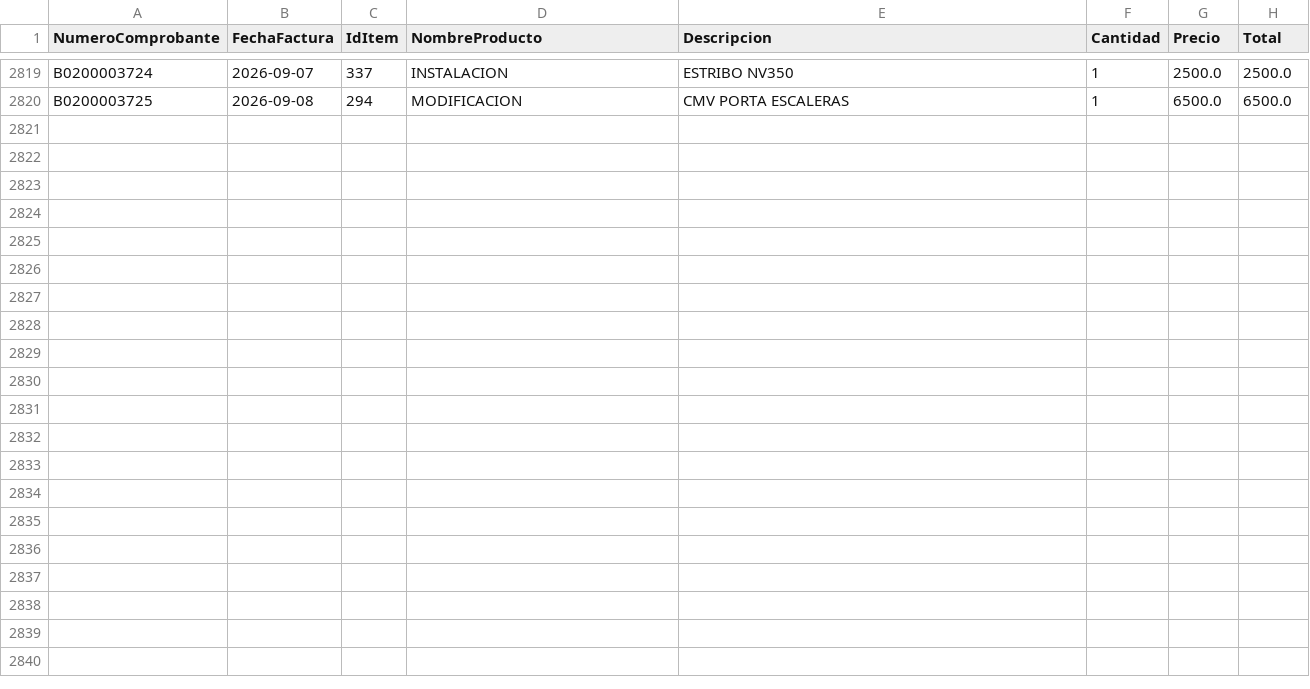
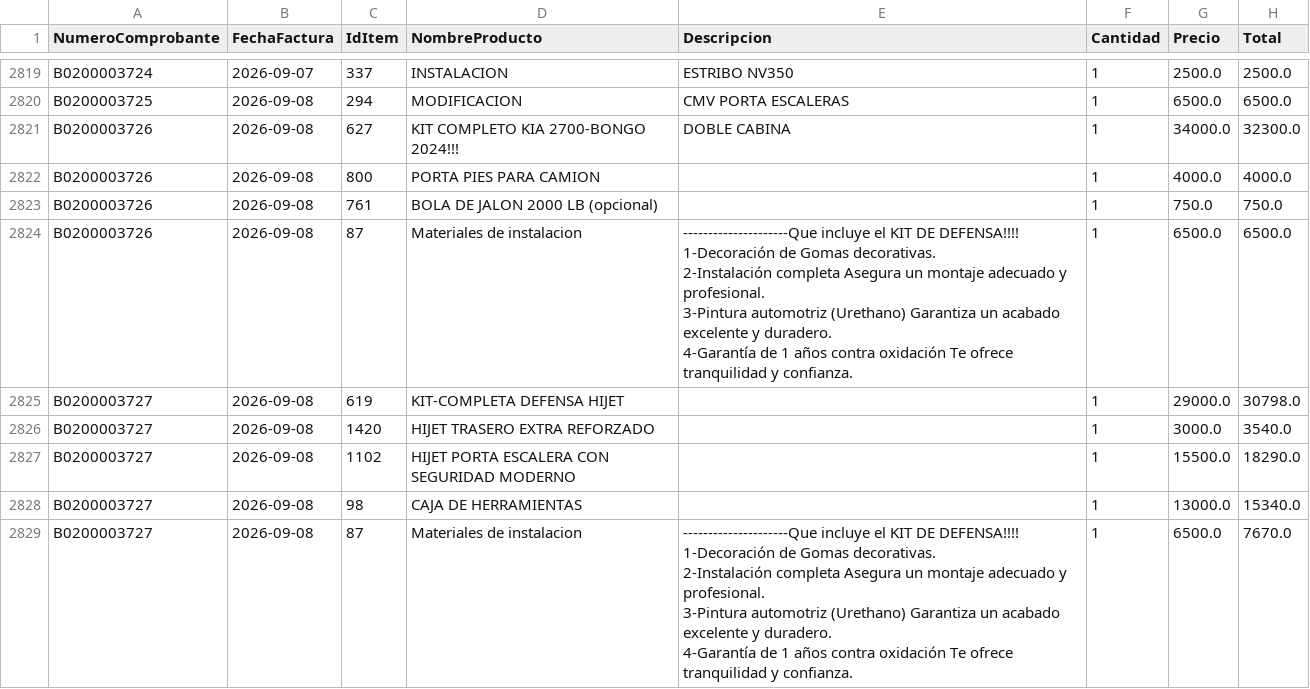
Before and after one commit to Osiris-14/reporte-cxc-alegra, a CSV file: cxc_Items.csv, drawn as a sheet; only a part is shown, gaps mark what is left out.

```diff
--- a/cxc_Items.csv
+++ b/cxc_Items.csv
@@ -5985 +5985,26 @@ B0200003724,2026-09-07,337,INSTALACION,ESTRIBO NV350,1,2500.0,2500.0
 B0200003725,2026-09-08,294,MODIFICACION,CMV PORTA ESCALERAS,1,6500.0,6500.0
+B0200003726,2026-09-08,627,KIT COMPLETO KIA 2700-BONGO 2024!!!,DOBLE CABINA,1,34000.0,32300.0
+B0200003726,2026-09-08,800,PORTA PIES PARA CAMION,,1,4000.0,4000.0
+B0200003726,2026-09-08,761,BOLA DE JALON 2000 LB (opcional),,1,750.0,750.0
+B0200003726,2026-09-08,87,Materiales de instalacion,"---------------------Que incluye el KIT DE DEFENSA!!!!
+
+1-Decoración de Gomas decorativas.
+
+2-Instalación completa Asegura un montaje adecuado y profesional.
+
+3-Pintura automotriz (Urethano) Garantiza un acabado excelente y duradero.
+
+4-Garantía de 1 años contra oxidación Te ofrece tranquilidad y confianza.",1,6500.0,6500.0
+B0200003727,2026-09-08,619,KIT-COMPLETA DEFENSA HIJET,,1,29000.0,30798.0
+B0200003727,2026-09-08,1420,HIJET TRASERO EXTRA REFORZADO,,1,3000.0,3540.0
+B0200003727,2026-09-08,1102,HIJET PORTA ESCALERA CON SEGURIDAD MODERNO,,1,15500.0,18290.0
+B0200003727,2026-09-08,98,CAJA DE HERRAMIENTAS,,1,13000.0,15340.0
+B0200003727,2026-09-08,87,Materiales de instalacion,"---------------------Que incluye el KIT DE DEFENSA!!!!
+
+1-Decoración de Gomas decorativas.
+
+2-Instalación completa Asegura un montaje adecuado y profesional.
+
+3-Pintura automotriz (Urethano) Garantiza un acabado excelente y duradero.
+
+4-Garantía de 1 años contra oxidación Te ofrece tranquilidad y confianza.",1,6500.0,7670.0
```
Also changed, not shown: cxc_Cuentasporcobrar.csv, cxc_Pagos.csv.
